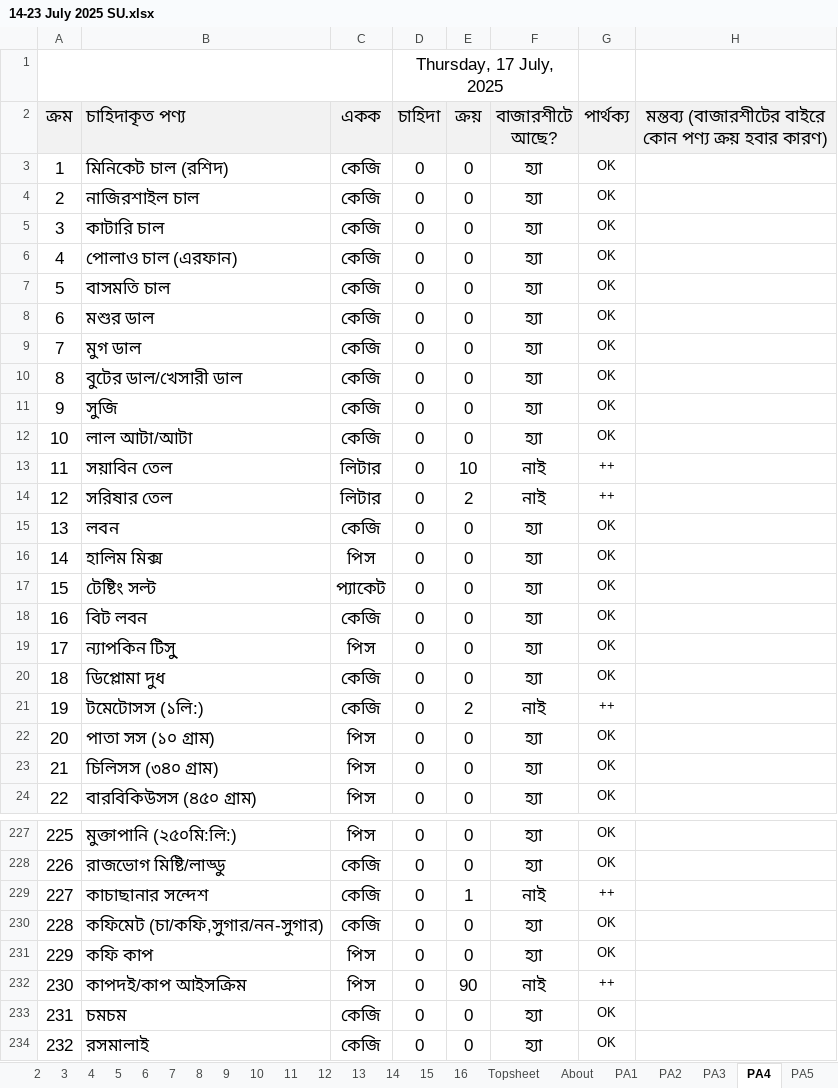
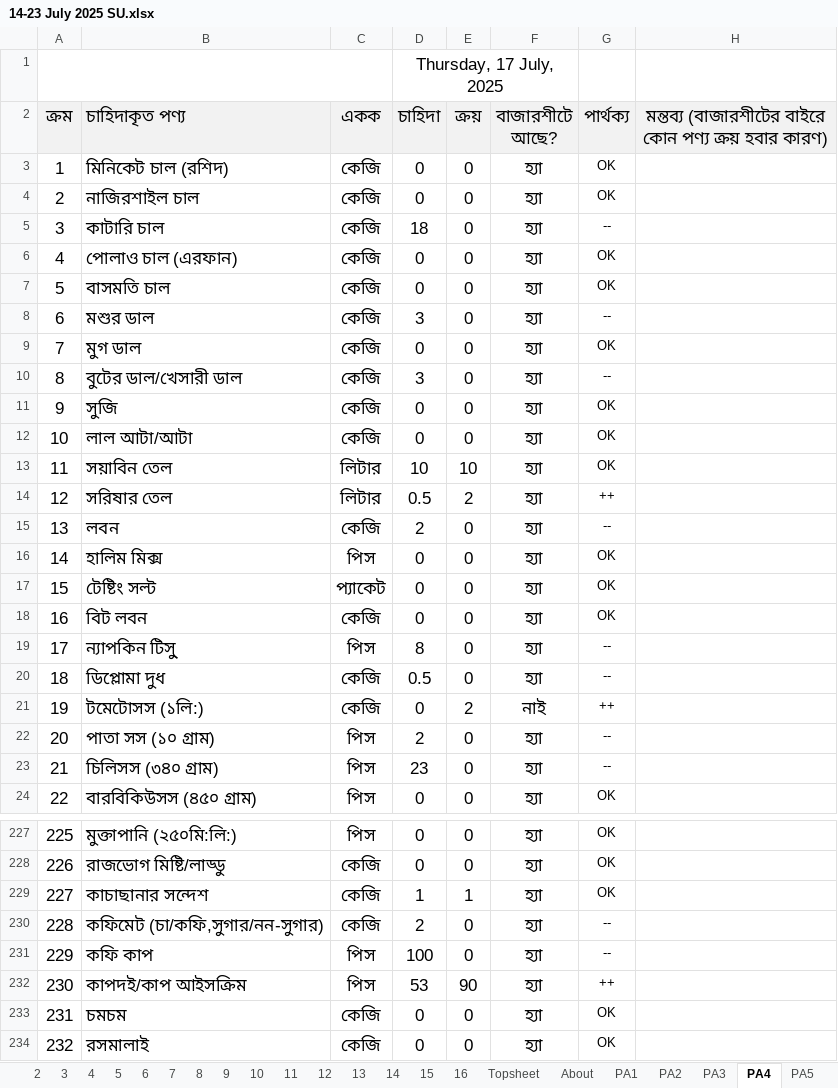
Before and after one commit to nshamim2026/office, an Excel workbook: Store/07-2025/14-23 July 2025 SU.xlsx, sheet PA4, drawn as a sheet; only a part is shown, gaps mark what is left out; values as stored, in another font and other column widths than the file's, no borders; conditional formats not drawn; the diff covers the shown part only; the diff names each change by its address in the sheet, - before the commit and + after, or states it on an @@ line.

```diff
--- a/Store/07-2025/14-23 July 2025 SU.xlsx (sheet PA4)
+++ b/Store/07-2025/14-23 July 2025 SU.xlsx (sheet PA4)
-D5 (চাহিদা): 0
+D5 (চাহিদা): 18
-G5 (পার্থক্য): OK
+G5 (পার্থক্য): --
-D8 (চাহিদা): 0
+D8 (চাহিদা): 3
-G8 (পার্থক্য): OK
+G8 (পার্থক্য): --
-D10 (চাহিদা): 0
+D10 (চাহিদা): 3
-G10 (পার্থক্য): OK
+G10 (পার্থক্য): --
-D13 (চাহিদা): 0
+D13 (চাহিদা): 10
-F13:F14 (বাজারশীটে আছে?): নাই
+F13:F14 (বাজারশীটে আছে?): হ্যা
-G13 (পার্থক্য): ++
+G13 (পার্থক্য): OK
-D14 (চাহিদা): 0
+D14 (চাহিদা): 0.5
-D15 (চাহিদা): 0
+D15 (চাহিদা): 2
-G15 (পার্থক্য): OK
+G15 (পার্থক্য): --
-D19 (চাহিদা): 0
+D19 (চাহিদা): 8
-G19:G20 (পার্থক্য): OK
+G19:G20 (পার্থক্য): --
-D20 (চাহিদা): 0
+D20 (চাহিদা): 0.5
-D22 (চাহিদা): 0
+D22 (চাহিদা): 2
-G22:G23 (পার্থক্য): OK
+G22:G23 (পার্থক্য): --
-D23 (চাহিদা): 0
+D23 (চাহিদা): 23
-D229 (চাহিদা): 0
+D229 (চাহিদা): 1
-F229 (বাজারশীটে আছে?): নাই
+F229 (বাজারশীটে আছে?): হ্যা
-G229 (পার্থক্য): ++
+G229 (পার্থক্য): OK
-D230 (চাহিদা): 0
+D230 (চাহিদা): 2
-G230:G231 (পার্থক্য): OK
+G230:G231 (পার্থক্য): --
-D231 (চাহিদা): 0
+D231 (চাহিদা): 100
-D232 (চাহিদা): 0
+D232 (চাহিদা): 53
-F232 (বাজারশীটে আছে?): নাই
+F232 (বাজারশীটে আছে?): হ্যা
```
Also changed, not shown: 111 edited cells elsewhere in this sheet, sheet R, sheet S, sheet H, hidden cells.
